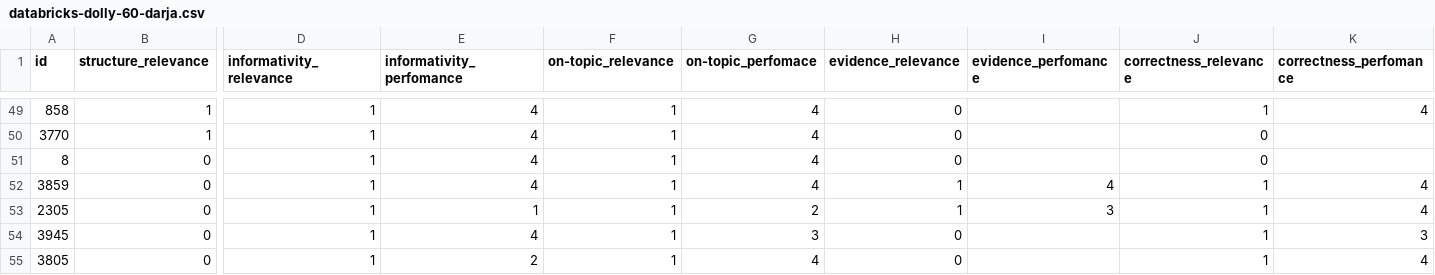
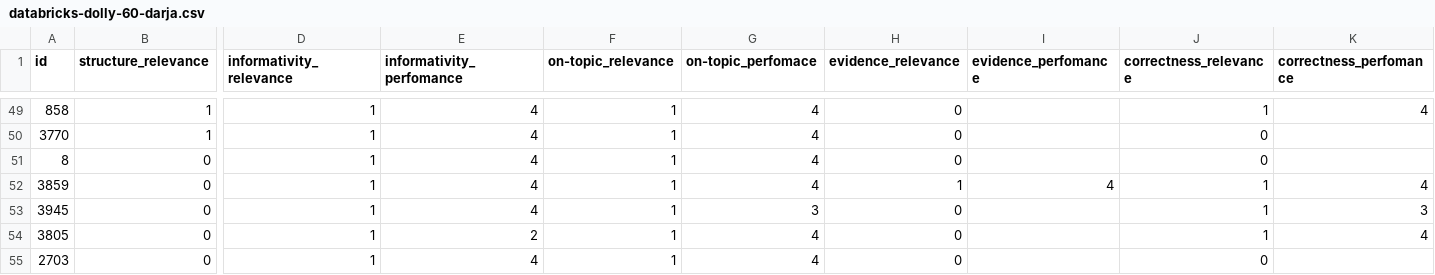
Before and after one commit to RL4LMT/Breaking-down-Helpfulness, a CSV file: annotation/databricks-dolly-60-darja.csv, drawn as a sheet; only a part is shown, gaps mark what is left out; the shorter side is filled out with more unchanged rows; rows hold the shown columns only; the diff names each change by its address in the sheet, - before the commit and + after, or states it on an @@ line.

```diff
--- a/annotation/databricks-dolly-60-darja.csv
+++ b/annotation/databricks-dolly-60-darja.csv
-row 53: 2305 | 0 | 1 | 1 | 1 | 2 | 1 | 3 | 1 | 4
```
Also changed, not shown: annotation/databricks-dolly-60-giulioc.csv, annotation/databricks-dolly-60-giuliop.csv, 2 other files.
